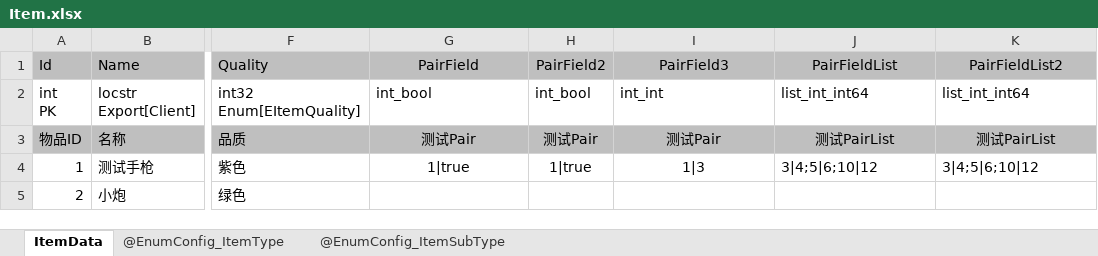
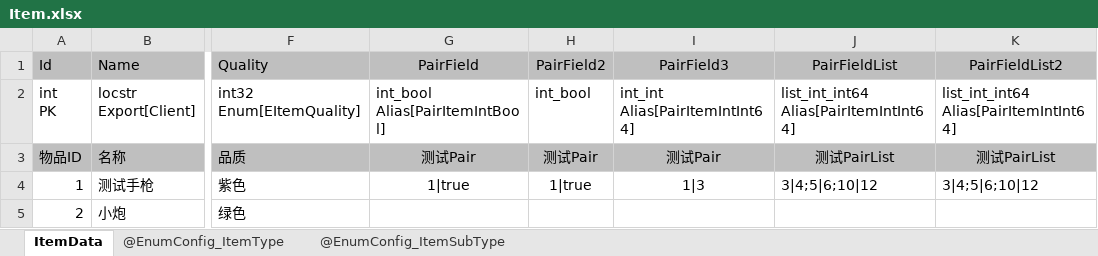
Before and after one commit to fancyhub/ExportExcel, an Excel workbook: Demo/Data/0_no_loc/data/Item.xlsx, sheet ItemData, drawn as a sheet; only a part is shown, gaps mark what is left out; values as stored, in another font and other column widths than the file's, no borders; conditional formats not drawn; ↵ is a line break in a cell; the diff names each change by its address in the sheet, - before the commit and + after, or states it on an @@ line.

```diff
--- a/Demo/Data/0_no_loc/data/Item.xlsx (sheet ItemData)
+++ b/Demo/Data/0_no_loc/data/Item.xlsx (sheet ItemData)
-G2 (PairField): int_bool
+G2 (PairField): int_bool ↵ Alias[PairItemIntBool]
-I2 (PairField3): int_int
+I2 (PairField3): int_int ↵ Alias[PairItemIntInt64]
-J2 (PairFieldList): list_int_int64
+J2 (PairFieldList): list_int_int64 ↵ Alias[PairItemIntInt64]
-K2 (PairFieldList2): list_int_int64
+K2 (PairFieldList2): list_int_int64 ↵ Alias[PairItemIntInt64]
```
Also changed, not shown: Demo/Data/0_no_loc/data/Alias.xlsx, Demo/Data/0_no_loc/data/Item2.xlsx, 38 other files.
